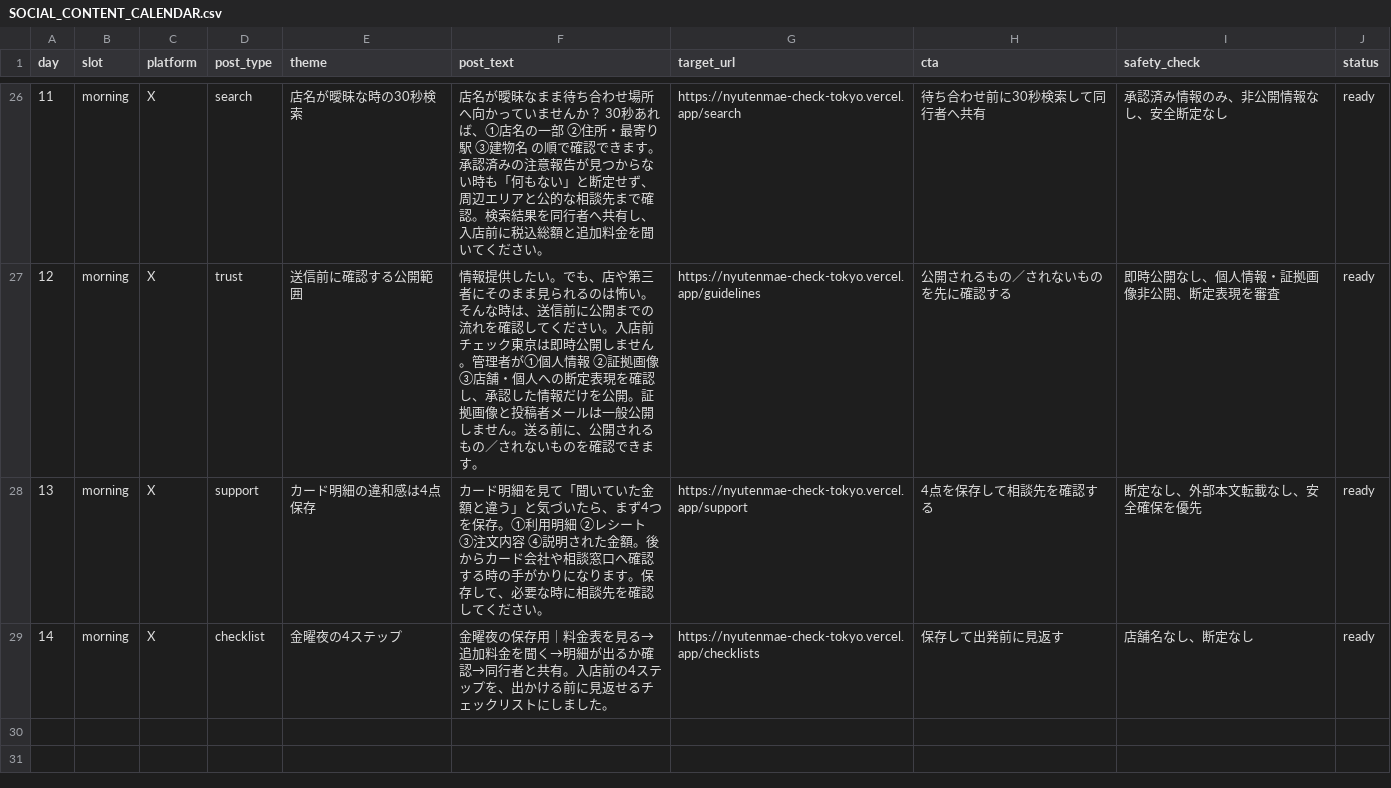
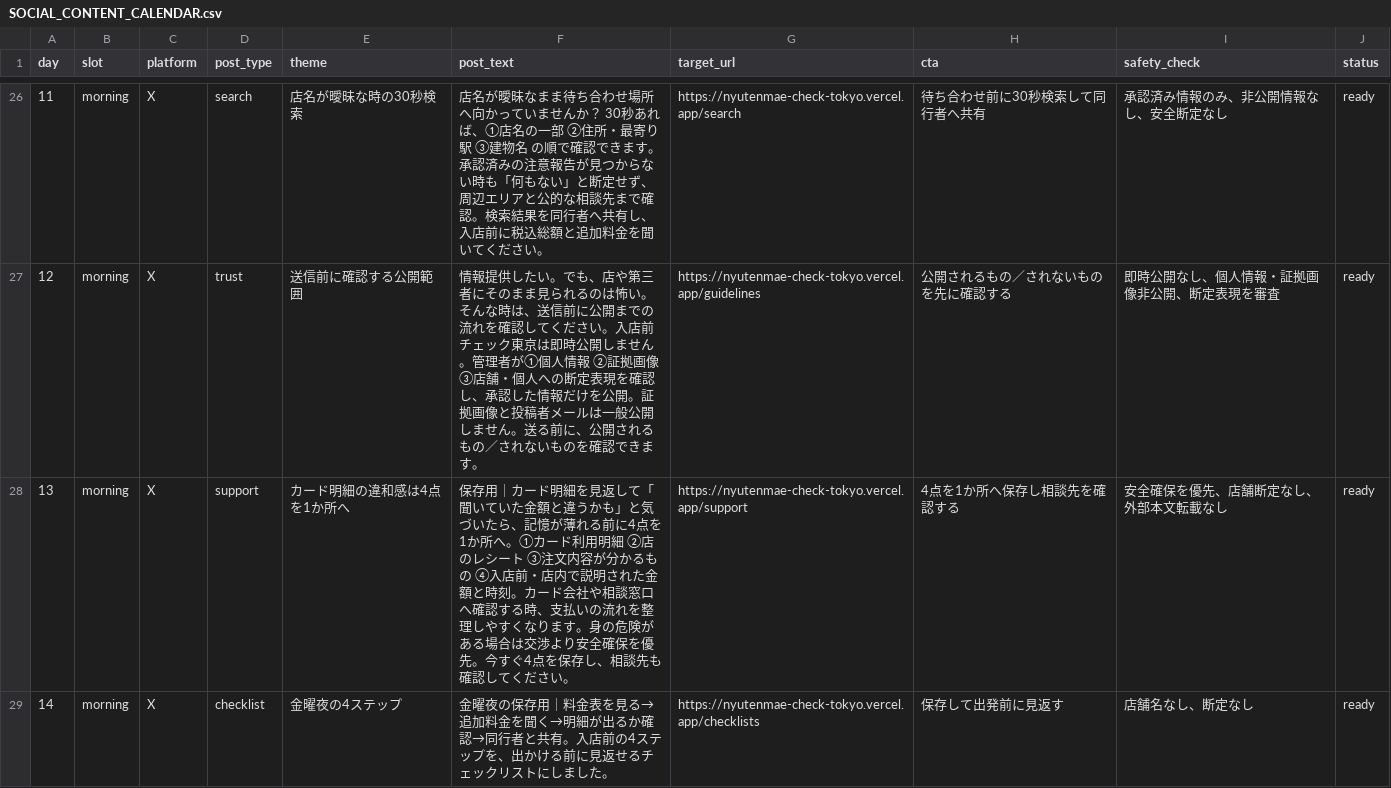
Before and after one commit to machonaengineer/nyutenmae-check-tokyo, a CSV file: SOCIAL_CONTENT_CALENDAR.csv, drawn as a sheet; only a part is shown, gaps mark what is left out.

```diff
--- a/SOCIAL_CONTENT_CALENDAR.csv
+++ b/SOCIAL_CONTENT_CALENDAR.csv
@@ -27,3 +27,3 @@ day,slot,platform,post_type,theme,post_text,target_url,cta,safety_check,status
 12,morning,X,trust,送信前に確認する公開範囲,"情報提供したい。でも、店や第三者にそのまま見られるのは怖い。そんな時は、送信前に公開までの流れを確認してください。入店前チェック東京は即時公開しません。管理者が①個人情報 ②証拠画像 ③店舗・個人への断定表現を確認し、承認した情報だけを公開。証拠画像と投稿者メールは一般公開しません。送る前に、公開されるもの／されないものを確認できます。",https://nyutenmae-check-tokyo.vercel.app/guidelines,"公開されるもの／されないものを先に確認する","即時公開なし、個人情報・証拠画像非公開、断定表現を審査",ready
-13,morning,X,support,カード明細の違和感は4点保存,"カード明細を見て「聞いていた金額と違う」と気づいたら、まず4つを保存。①利用明細 ②レシート ③注文内容 ④説明された金額。後からカード会社や相談窓口へ確認する時の手がかりになります。保存して、必要な時に相談先を確認してください。",https://nyutenmae-check-tokyo.vercel.app/support,"4点を保存して相談先を確認する","断定なし、外部本文転載なし、安全確保を優先",ready
+13,morning,X,support,カード明細の違和感は4点を1か所へ,"保存用｜カード明細を見返して「聞いていた金額と違うかも」と気づいたら、記憶が薄れる前に4点を1か所へ。①カード利用明細 ②店のレシート ③注文内容が分かるもの ④入店前・店内で説明された金額と時刻。カード会社や相談窓口へ確認する時、支払いの流れを整理しやすくなります。身の危険がある場合は交渉より安全確保を優先。今すぐ4点を保存し、相談先も確認してください。",https://nyutenmae-check-tokyo.vercel.app/support,"4点を1か所へ保存し相談先を確認する","安全確保を優先、店舗断定なし、外部本文転載なし",ready
 14,morning,X,checklist,金曜夜の4ステップ,"金曜夜の保存用｜料金表を見る→追加料金を聞く→明細が出るか確認→同行者と共有。入店前の4ステップを、出かける前に見返せるチェックリストにしました。",https://nyutenmae-check-tokyo.vercel.app/checklists,"保存して出発前に見返す","店舗名なし、断定なし",ready
```
Also changed, not shown: SNS_AUTO_POST_QUEUE.csv.
